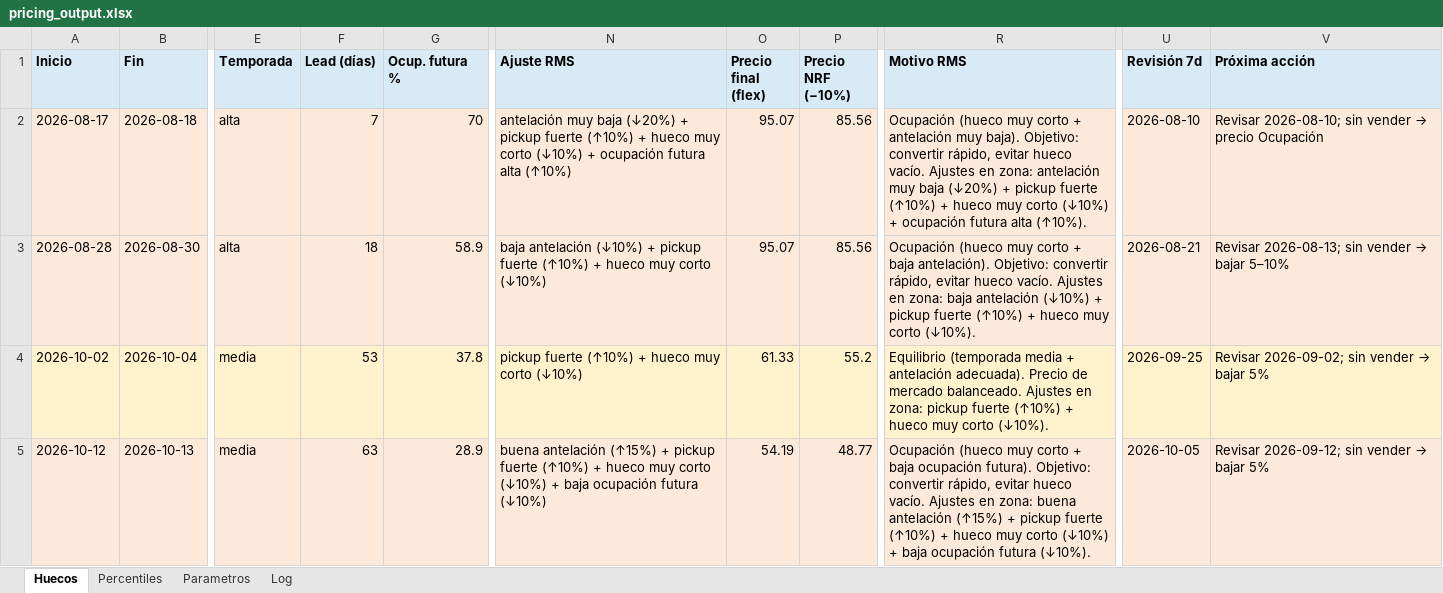
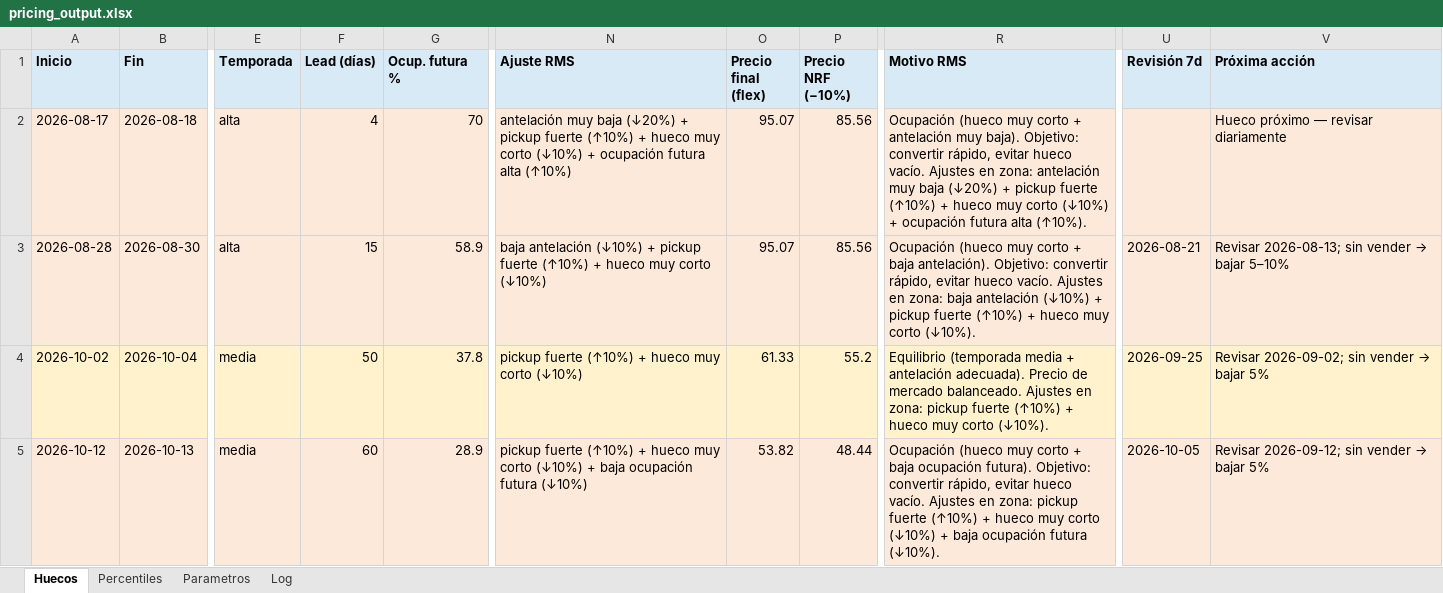
Before and after one commit to pochettino73/csj-airbnb, an Excel workbook: output/pricing_output.xlsx, sheet Huecos, drawn as a sheet; only a part is shown, gaps mark what is left out; values as stored, in another font and other column widths than the file's, no borders; the diff covers the shown part only; the diff names each change by its address in the sheet, - before the commit and + after, or states it on an @@ line.

```diff
--- a/output/pricing_output.xlsx (sheet Huecos)
+++ b/output/pricing_output.xlsx (sheet Huecos)
-F2 (Lead (días)): 7
+F2 (Lead (días)): 4
-U2 (Revisión 7d): 2026-08-10
+U2 (Revisión 7d): (empty)
@@ V2 (Próxima acción): Revisar 2026-08-10; sin vender → precio Ocupación → Hueco próximo — revisar diariamente @@
-F3 (Lead (días)): 18
+F3 (Lead (días)): 15
-F4 (Lead (días)): 53
+F4 (Lead (días)): 50
-F5 (Lead (días)): 63
+F5 (Lead (días)): 60
-N5 (Ajuste RMS): buena antelación (↑15%) + pickup fuerte…
+N5 (Ajuste RMS): pickup fuerte…
-O5 (Precio final (flex)): 54.19
+O5 (Precio final (flex)): 53.82
-P5 (Precio NRF (−10%)): 48.77
+P5 (Precio NRF (−10%)): 48.44
-R5 (Motivo RMS): …en zona: buena antelación (↑15%) + pickup fuerte…
+R5 (Motivo RMS): …en zona: pickup fuerte…
```
Also changed, not shown: 3 edited cells elsewhere in this sheet, sheet Log, sheet Parametros, 4 other files.
